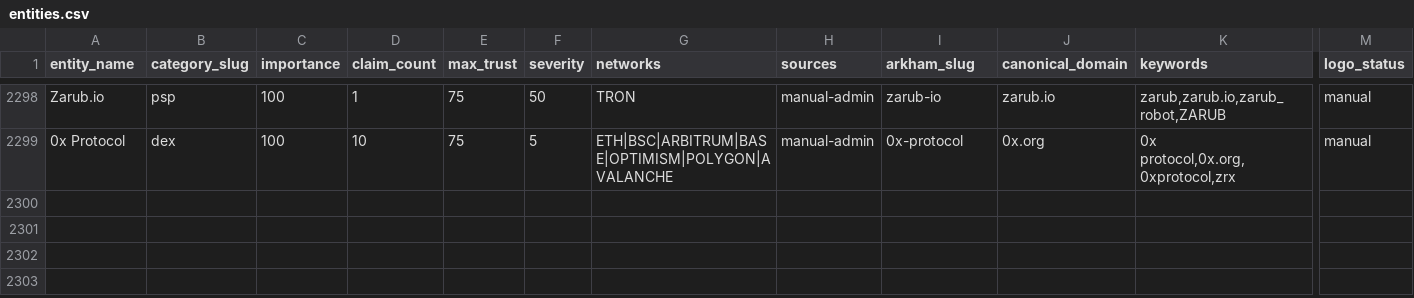
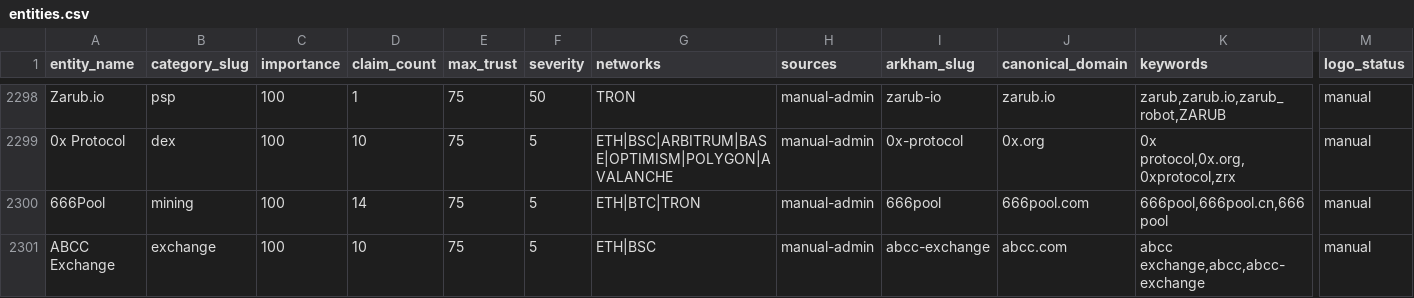
Before and after one commit to maslovsa/kyt-entity-registry, a CSV file: entities.csv, drawn as a sheet; only a part is shown, gaps mark what is left out; rows hold the shown columns only; the diff names each change by its address in the sheet, - before the commit and + after, or states it on an @@ line.

Commit message:
feat(mining/exchange): add 666Pool + ABCC Exchange logos

```diff
--- a/entities.csv
+++ b/entities.csv
+row 2300: 666Pool | mining | 100 | 14 | 75 | 5 | ETH|BTC|TRON | manual-admin | 666pool | 666pool.com | 666pool,666pool.cn,666 pool | manual
+row 2301: ABCC Exchange | exchange | 100 | 10 | 75 | 5 | ETH|BSC | manual-admin | abcc-exchange | abcc.com | abcc exchange,abcc,abcc-exchange | manual
```
Also changed, not shown: 3 other files.
